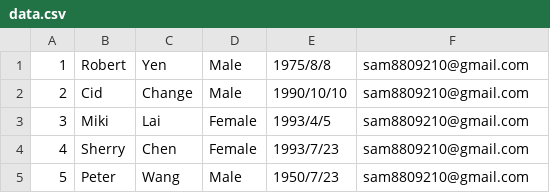
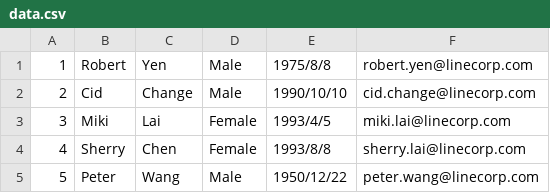
Before and after one commit to HsuShihYu/Birthday_Greeting_Kata, a CSV file: data.csv, drawn as a sheet.

Commit message:
update requirements.txt & data.txt

```diff
--- a/data.csv
+++ b/data.csv
@@ -1,5 +1,5 @@
-1,Robert,Yen,Male,1975/8/8,sam8809210@gmail.com,
-2,Cid,Change,Male,1990/10/10,sam8809210@gmail.com,
-3,Miki,Lai,Female,1993/4/5,sam8809210@gmail.com,
-4,Sherry,Chen,Female,1993/7/23,sam8809210@gmail.com,
-5,Peter,Wang,Male,1950/7/23,sam8809210@gmail.com,
+1,Robert,Yen,Male,1975/8/8,robert.yen@linecorp.com,
+2,Cid,Change,Male,1990/10/10,cid.change@linecorp.com,
+3,Miki,Lai,Female,1993/4/5,miki.lai@linecorp.com,
+4,Sherry,Chen,Female,1993/8/8,sherry.lai@linecorp.com,
+5,Peter,Wang,Male,1950/12/22,peter.wang@linecorp.com,
```
Also changed, not shown: 3 other files.
